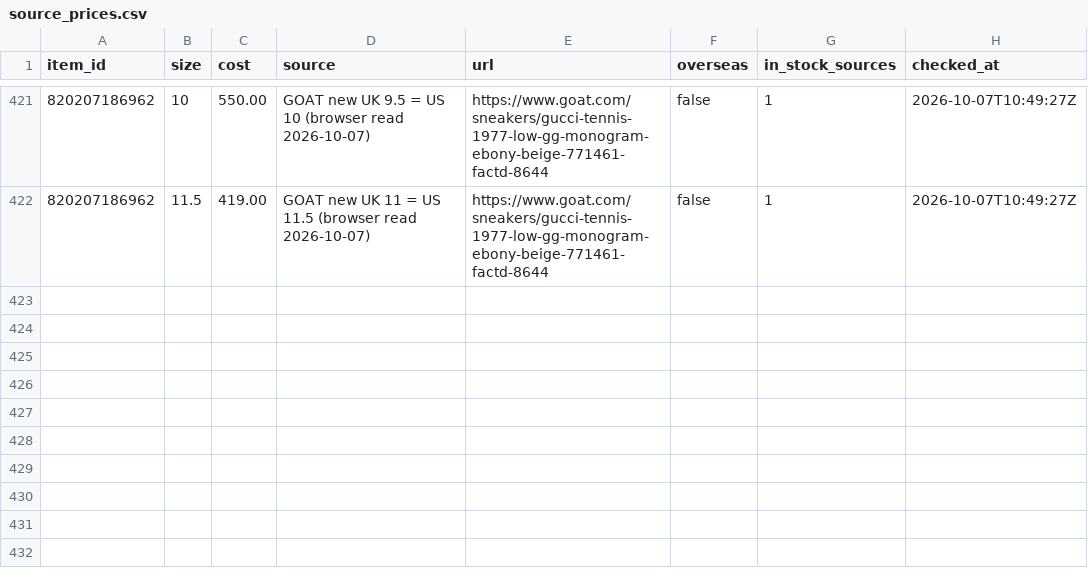
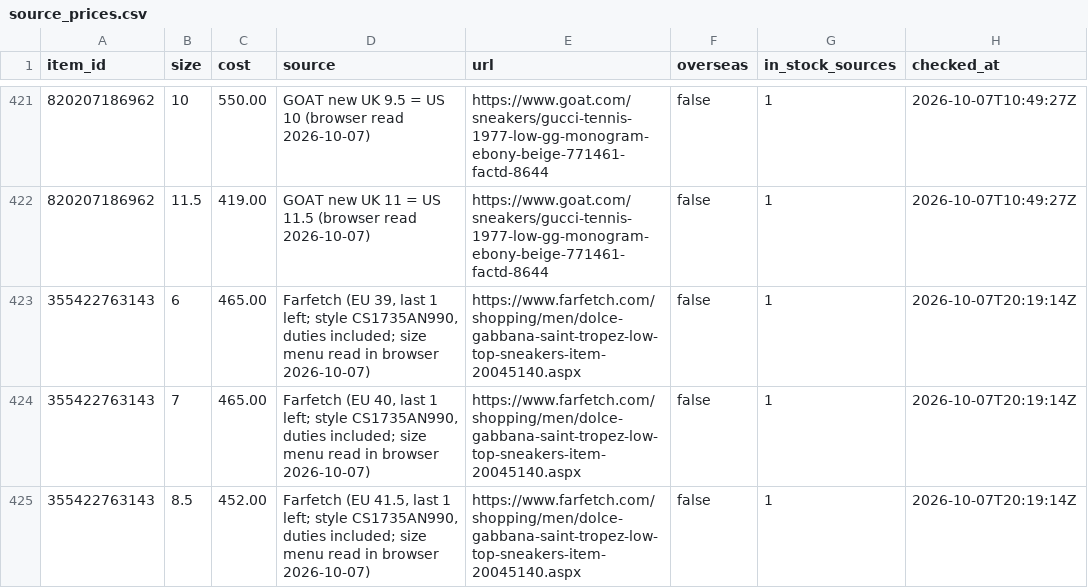
Before and after one commit to relyassian/ebay-bot, a CSV file: data/source_prices.csv, drawn as a sheet; only a part is shown, gaps mark what is left out.

```diff
--- a/data/source_prices.csv
+++ b/data/source_prices.csv
@@ -422 +422,4 @@ item_id,size,cost,source,url,overseas,in_stock_sources,checked_at
 820207186962,11.5,419.00,GOAT new UK 11 = US 11.5 (browser read 2026-10-07),https://www.goat.com/sneakers/gucci-tennis-1977-low-gg-monogram-ebony-beige-771461-factd-8644,false,1,2026-10-07T10:49:27Z
+355422763143,6,465.00,"Farfetch (EU 39, last 1 left; style CS1735AN990, duties included; size menu read in browser 2026-10-07)",https://www.farfetch.com/shopping/men/dolce-gabbana-saint-tropez-low-top-sneakers-item-20045140.aspx,false,1,2026-10-07T20:19:14Z
+355422763143,7,465.00,"Farfetch (EU 40, last 1 left; style CS1735AN990, duties included; size menu read in browser 2026-10-07)",https://www.farfetch.com/shopping/men/dolce-gabbana-saint-tropez-low-top-sneakers-item-20045140.aspx,false,1,2026-10-07T20:19:14Z
+355422763143,8.5,452.00,"Farfetch (EU 41.5, last 1 left; style CS1735AN990, duties included; size menu read in browser 2026-10-07)",https://www.farfetch.com/shopping/men/dolce-gabbana-saint-tropez-low-top-sneakers-item-20045140.aspx,false,1,2026-10-07T20:19:14Z
```
